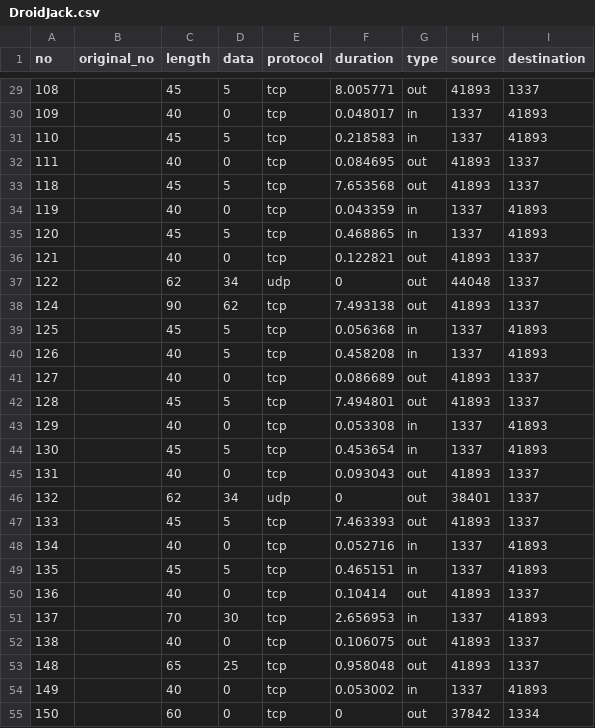
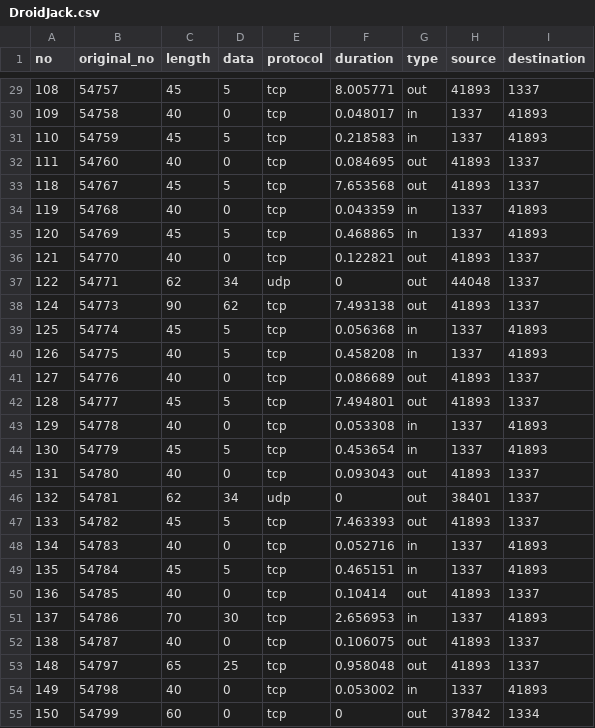
Before and after one commit to AbhiAbzs/Android-RATList, a CSV file: Dataset/DroidJack.csv, drawn as a sheet; only a part is shown, gaps mark what is left out; the diff covers the shown part only.

```diff
--- a/Dataset/DroidJack.csv
+++ b/Dataset/DroidJack.csv
@@ -29,27 +29,27 @@ no,original_no,length,data,protocol,duration,type,source,destination
-108,,45,5,tcp,8.005771,out,41893,1337
-109,,40,0,tcp,0.048017,in,1337,41893
-110,,45,5,tcp,0.218583,in,1337,41893
-111,,40,0,tcp,0.084695,out,41893,1337
-118,,45,5,tcp,7.653568,out,41893,1337
-119,,40,0,tcp,0.043359,in,1337,41893
-120,,45,5,tcp,0.468865,in,1337,41893
-121,,40,0,tcp,0.122821,out,41893,1337
-122,,62,34,udp,0,out,44048,1337
-124,,90,62,tcp,7.493138,out,41893,1337
-125,,45,5,tcp,0.056368,in,1337,41893
-126,,40,5,tcp,0.458208,in,1337,41893
-127,,40,0,tcp,0.086689,out,41893,1337
-128,,45,5,tcp,7.494801,out,41893,1337
-129,,40,0,tcp,0.053308,in,1337,41893
-130,,45,5,tcp,0.453654,in,1337,41893
-131,,40,0,tcp,0.093043,out,41893,1337
-132,,62,34,udp,0,out,38401,1337
-133,,45,5,tcp,7.463393,out,41893,1337
-134,,40,0,tcp,0.052716,in,1337,41893
-135,,45,5,tcp,0.465151,in,1337,41893
-136,,40,0,tcp,0.10414,out,41893,1337
-137,,70,30,tcp,2.656953,in,1337,41893
-138,,40,0,tcp,0.106075,out,41893,1337
-148,,65,25,tcp,0.958048,out,41893,1337
-149,,40,0,tcp,0.053002,in,1337,41893
-150,,60,0,tcp,0,out,37842,1334
+108,54757,45,5,tcp,8.005771,out,41893,1337
+109,54758,40,0,tcp,0.048017,in,1337,41893
+110,54759,45,5,tcp,0.218583,in,1337,41893
+111,54760,40,0,tcp,0.084695,out,41893,1337
+118,54767,45,5,tcp,7.653568,out,41893,1337
+119,54768,40,0,tcp,0.043359,in,1337,41893
+120,54769,45,5,tcp,0.468865,in,1337,41893
+121,54770,40,0,tcp,0.122821,out,41893,1337
+122,54771,62,34,udp,0,out,44048,1337
+124,54773,90,62,tcp,7.493138,out,41893,1337
+125,54774,45,5,tcp,0.056368,in,1337,41893
+126,54775,40,5,tcp,0.458208,in,1337,41893
+127,54776,40,0,tcp,0.086689,out,41893,1337
+128,54777,45,5,tcp,7.494801,out,41893,1337
+129,54778,40,0,tcp,0.053308,in,1337,41893
+130,54779,45,5,tcp,0.453654,in,1337,41893
+131,54780,40,0,tcp,0.093043,out,41893,1337
+132,54781,62,34,udp,0,out,38401,1337
+133,54782,45,5,tcp,7.463393,out,41893,1337
+134,54783,40,0,tcp,0.052716,in,1337,41893
+135,54784,45,5,tcp,0.465151,in,1337,41893
+136,54785,40,0,tcp,0.10414,out,41893,1337
+137,54786,70,30,tcp,2.656953,in,1337,41893
+138,54787,40,0,tcp,0.106075,out,41893,1337
+148,54797,65,25,tcp,0.958048,out,41893,1337
+149,54798,40,0,tcp,0.053002,in,1337,41893
+150,54799,60,0,tcp,0,out,37842,1334
```
Also changed, not shown: 69 edited cells elsewhere in this file.
